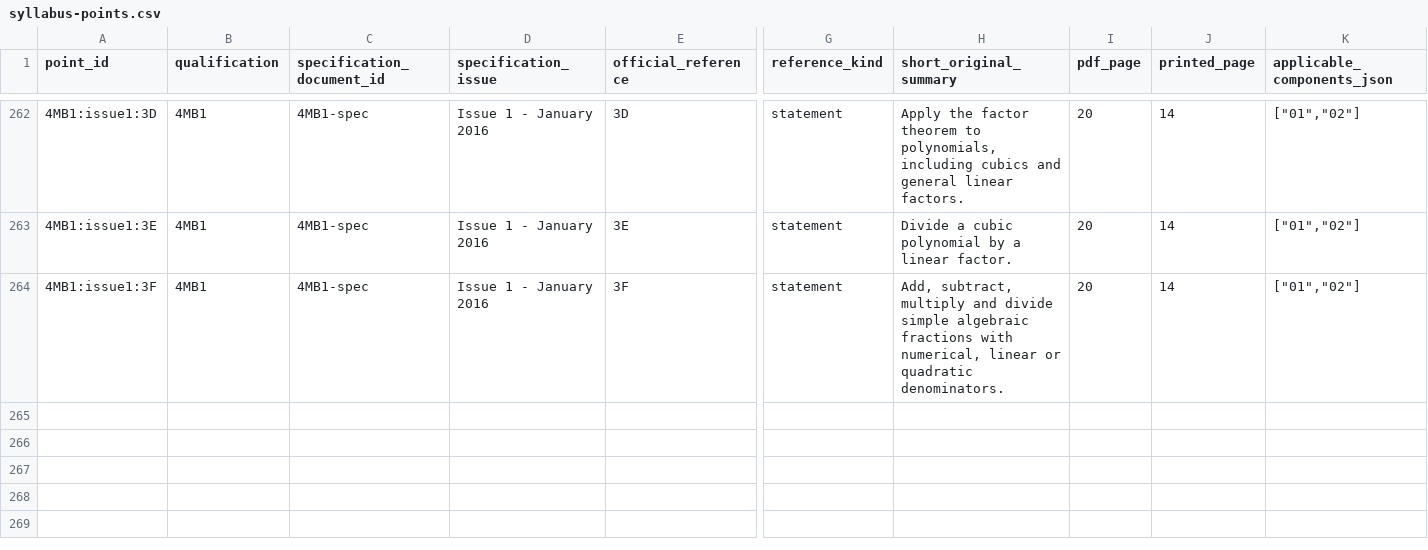
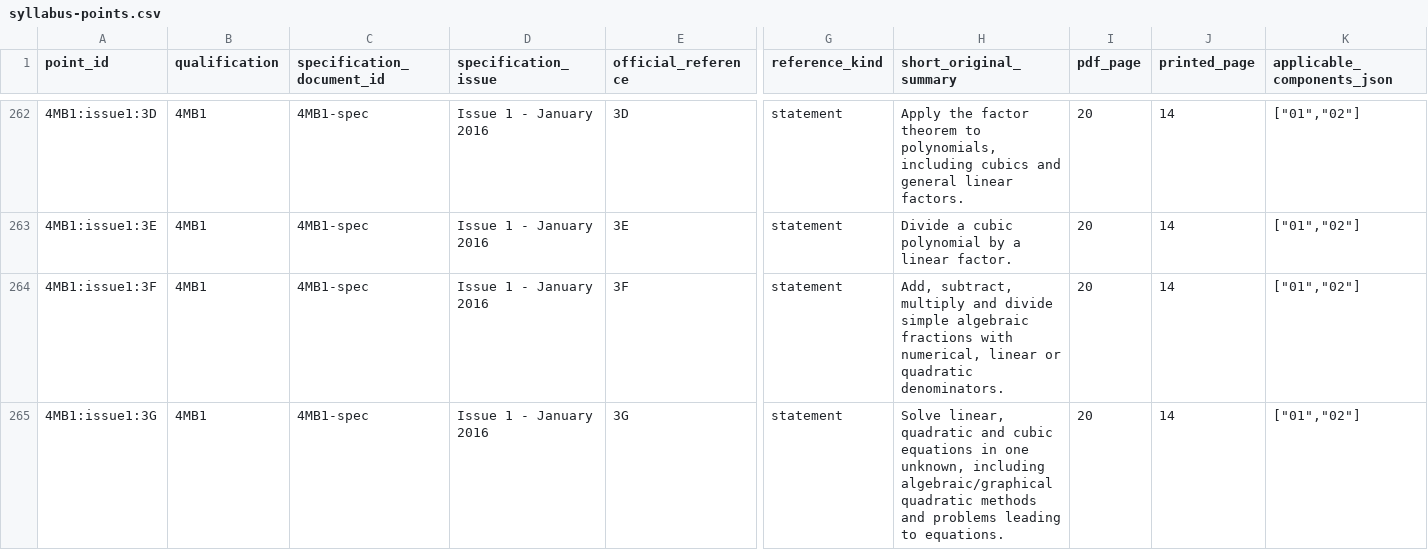
Before and after one commit to peterpeterpeter111/igcses, a CSV file: research/ledger/v1/syllabus-points.csv, drawn as a sheet; only a part is shown, gaps mark what is left out; rows hold the shown columns only; the diff names each change by its address in the sheet, - before the commit and + after, or states it on an @@ line.

```diff
--- a/research/ledger/v1/syllabus-points.csv
+++ b/research/ledger/v1/syllabus-points.csv
+row 265: 4MB1:issue1:3G | 4MB1 | 4MB1-spec | Issue 1 - January 2016 | 3G | statement | Solve linear, quadratic and cubic equations in one unknown, including algebraic/graphical quadratic methods and problems leading to equations. | 20 | 14 | ["01","02"]
```
Also changed, not shown: research/ledger/v1/tasks.csv, research/ledger/v1/template-links.csv, 31 other files.
